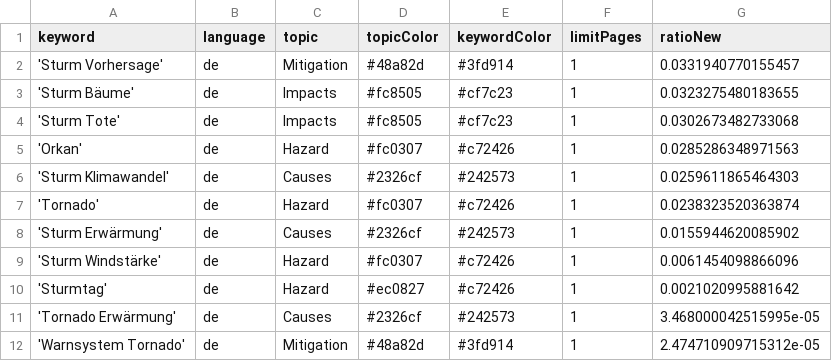
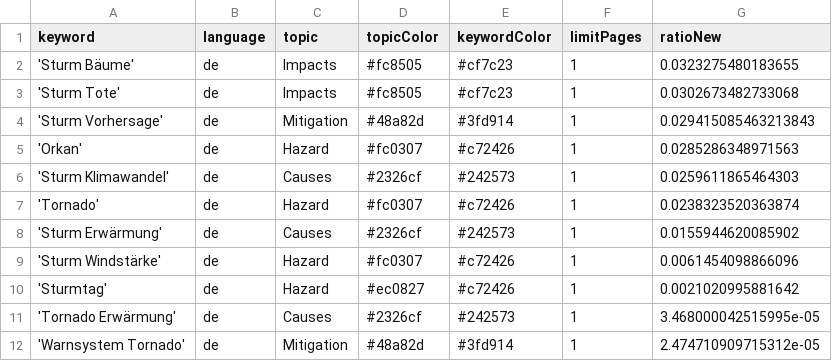
Before and after one commit to MarcoL95-News25/StormIsComing, a CSV file: keywords.csv, drawn as a sheet; removed rows and columns are numbered as before the commit, all else as after; the diff names each change by its address in the sheet, - before the commit and + after, or states it on an @@ line.

Commit message:
Commit from GitHub Actions (harvest:0.0)

```diff
--- a/keywords.csv
+++ b/keywords.csv
-row 2: 'Sturm Vorhersage' | de | Mitigation | #48a82d | #3fd914 | 1 | 0.0331940770155457
+row 4: 'Sturm Vorhersage' | de | Mitigation | #48a82d | #3fd914 | 1 | 0.029415085463213843
```
